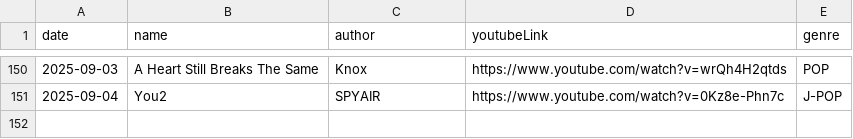
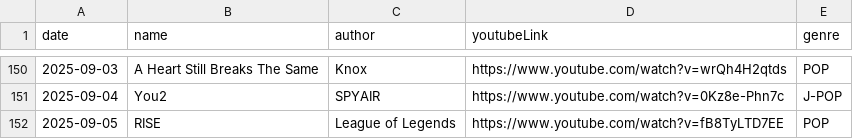
Before and after one commit to Foodust/TodaySong, a CSV file: data/song.csv, drawn as a sheet; only a part is shown, gaps mark what is left out.

Commit message:
[feat] 2025-09-05 add song

```diff
--- a/data/song.csv
+++ b/data/song.csv
@@ -151 +151,2 @@ date|name|author|youtubeLink|genre|
 2025-09-04|You2|SPYAIR|https://www.youtube.com/watch?v=0Kz8e-Phn7c|J-POP|
+2025-09-05|RISE|League of Legends|https://www.youtube.com/watch?v=fB8TyLTD7EE|POP|
```
